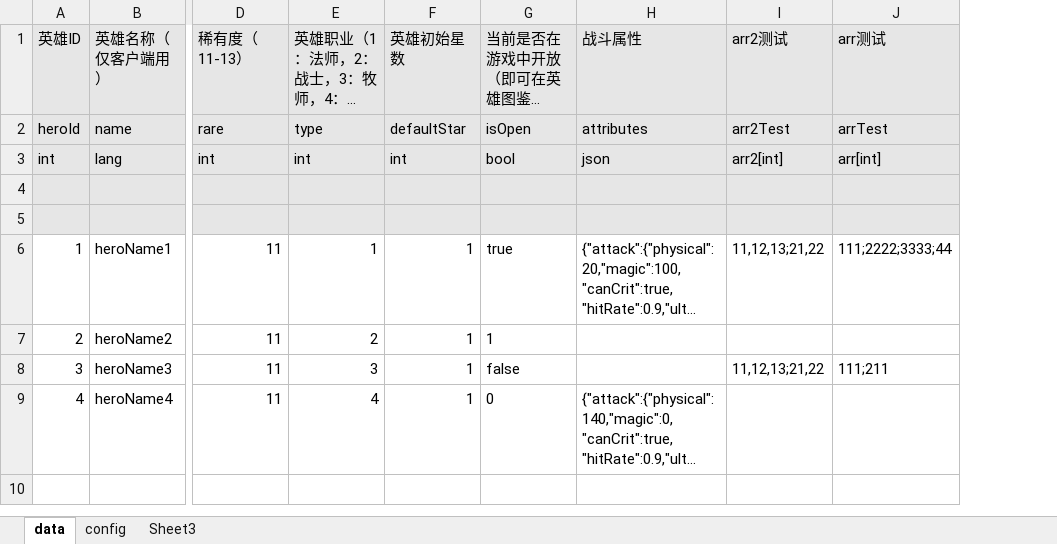
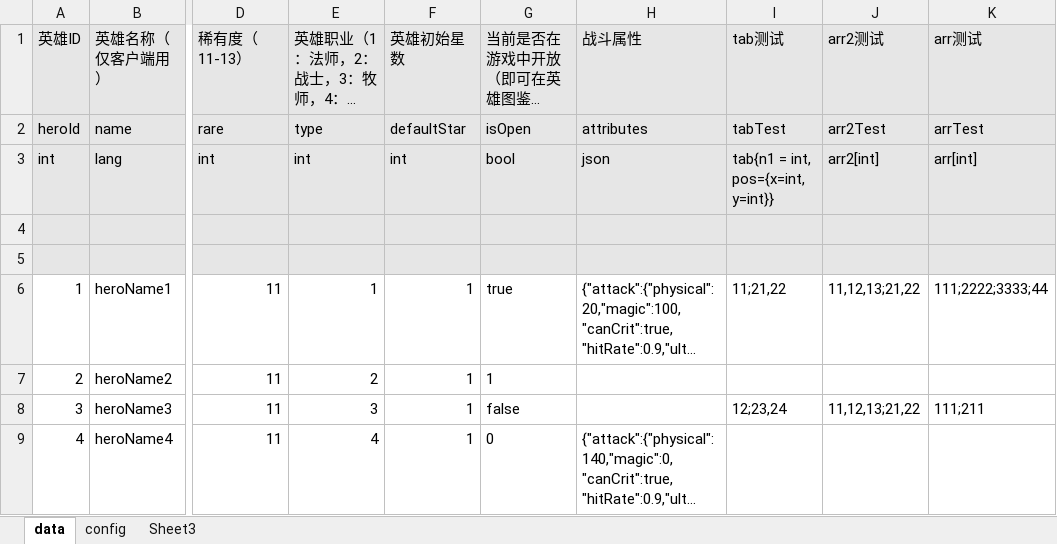
Before and after one commit to xixuangezu/XlsxToLua, an Excel workbook: XlsxToLua/bin/Debug/TestExcel/Hero.xlsx, sheet data, drawn as a sheet; only a part is shown, gaps mark what is left out; long unchanged cells end in …; values as stored, in another font and other column widths than the file's, no borders; the diff names each change by its address in the sheet, - before the commit and + after, or states it on an @@ line.

```diff
--- a/XlsxToLua/bin/Debug/TestExcel/Hero.xlsx (sheet data)
+++ b/XlsxToLua/bin/Debug/TestExcel/Hero.xlsx (sheet data)
+column I, rows 1-8: tab测试 | tabTest | tab{n1 = int, pos={x=int, y=int}} |  |  | 11;21,22 |  | 12;23,24
```
Also changed, not shown: 10 other files.
